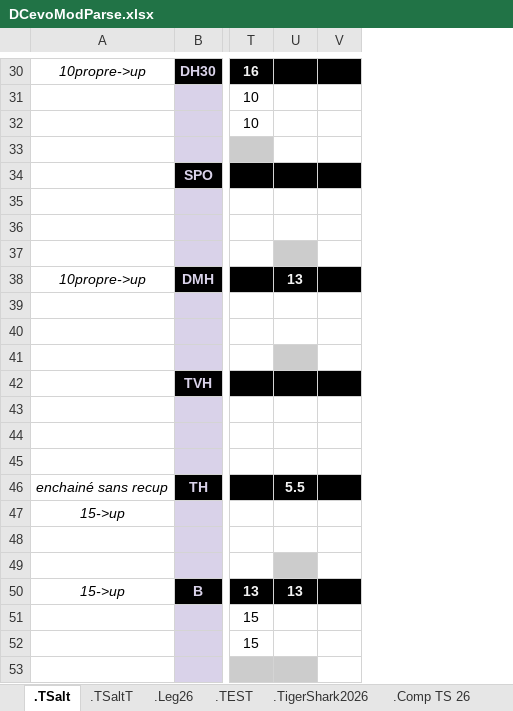
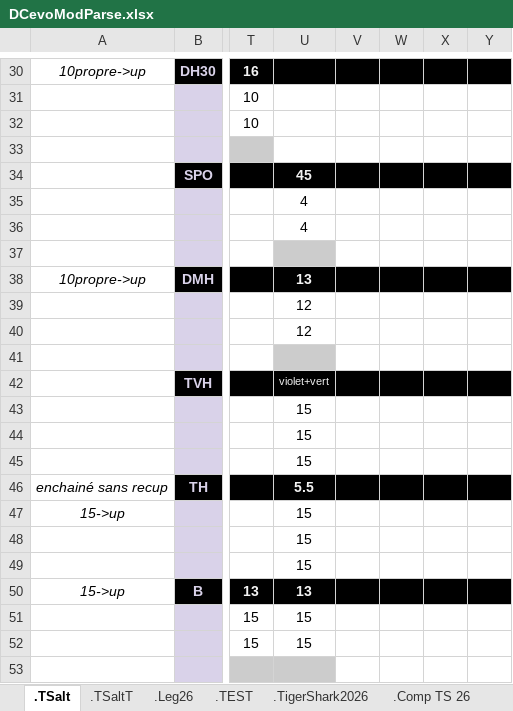
Before and after one commit to GuillBuj/fitlogtimer, an Excel workbook: docs/DCevoModParse.xlsx, sheet .TSalt, drawn as a sheet; only a part is shown, gaps mark what is left out; values as stored, in another font and other column widths than the file's, no borders; charts and pictures not drawn; addresses are those after the commit; the diff covers the shown part only; the diff names each change by its address in the sheet, - before the commit and + after, or states it on an @@ line.

```diff
--- a/docs/DCevoModParse.xlsx (sheet .TSalt)
+++ b/docs/DCevoModParse.xlsx (sheet .TSalt)
+column U, rows 34-52: 45 | 4 | 4 |  | 13 | 12 | 12 |  | violet+vert | 15 | 15 | 15 | 5.5 | 15 | 15 | 15 | 13 | 15 | 15
+column V, empty
+column Y, empty
-W37 fill: #CCCCCC
+W37 fill: none
-W38: 13
+W38: (empty)
-W41 fill: #CCCCCC
+W41 fill: none
-W46: 5.5
+W46: (empty)
-W49 fill: #CCCCCC
+W49 fill: none
-W50: 13
+W50: (empty)
-W53 fill: #CCCCCC
+W53 fill: none
```
Also changed, not shown: 1 edited cell and cell formats elsewhere in this sheet, sheet .TSaltT, charts or pictures, 2 other files.
